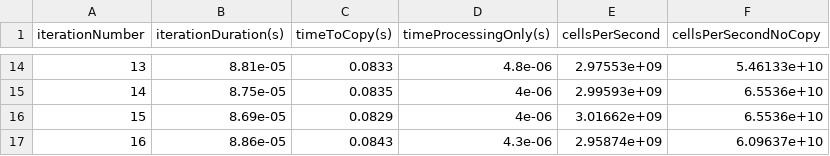
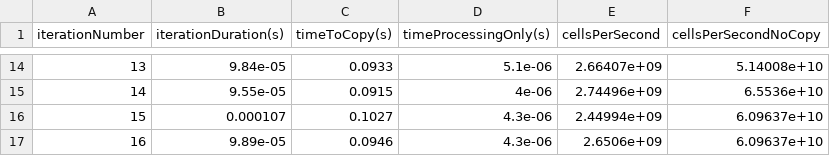
Before and after one commit to Tchy258/t2-gpu, a CSV file: data/nico/opencl-grid512x512-block9x9-2d-unaligned.csv, drawn as a sheet; only a part is shown, gaps mark what is left out; the diff covers the shown part only.

```diff
--- a/data/nico/opencl-grid512x512-block9x9-2d-unaligned.csv
+++ b/data/nico/opencl-grid512x512-block9x9-2d-unaligned.csv
@@ -14,4 +14,4 @@ iterationNumber,iterationDuration(s),timeToCopy(s),timeProcessingOnly(s),cellsPe
-13,8.81e-05,0.0833,4.8e-06,2.97553e+09,5.46133e+10
-14,8.75e-05,0.0835,4e-06,2.99593e+09,6.5536e+10
-15,8.69e-05,0.0829,4e-06,3.01662e+09,6.5536e+10
-16,8.86e-05,0.0843,4.3e-06,2.95874e+09,6.09637e+10
+13,9.84e-05,0.0933,5.1e-06,2.66407e+09,5.14008e+10
+14,9.55e-05,0.0915,4e-06,2.74496e+09,6.5536e+10
+15,0.000107,0.1027,4.3e-06,2.44994e+09,6.09637e+10
+16,9.89e-05,0.0946,4.3e-06,2.6506e+09,6.09637e+10
```
Also changed, not shown: 58 edited cells elsewhere in this file, data/nico/opencl-grid1024x1024-block16x16-2d.csv, data/nico/opencl-grid2048x4096-block16x16-2d.csv, 9 other files.
